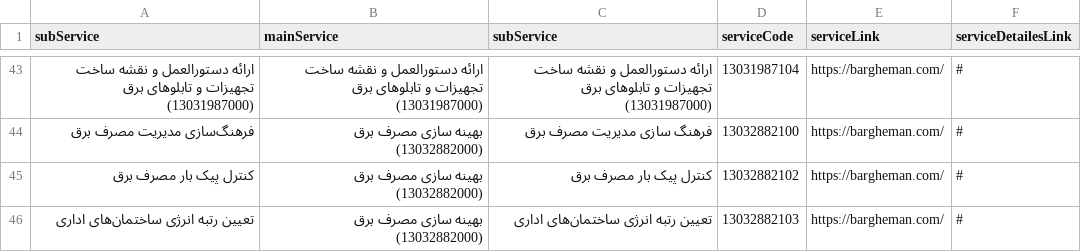
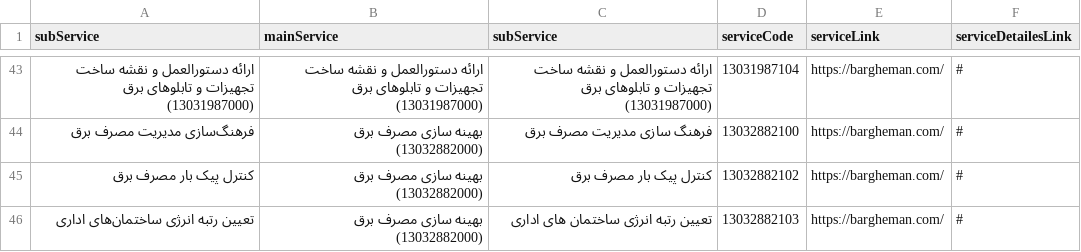
Before and after one commit to hghayebi/15-serviceInfo, a CSV file: src/data/raw-data.csv, drawn as a sheet; only a part is shown, gaps mark what is left out.

Commit message:
Correct some half-space in raw-data.csv file

```diff
--- a/src/data/raw-data.csv
+++ b/src/data/raw-data.csv
@@ -45,2 +45,2 @@
 کنترل پیک بار مصرف برق,بهینه سازی مصرف برق (13032882000),کنترل پیک بار مصرف برق,13032882102,https://bargheman.com/,#
-تعیین رتبه انرژی ساختمان‌های اداری,بهینه سازی مصرف برق (13032882000),تعیین رتبه انرژی ساختمان‌های اداری,13032882103,https://bargheman.com/,#
+تعیین رتبه انرژی ساختمان‌های اداری,بهینه سازی مصرف برق (13032882000),تعیین رتبه انرژی ساختمان های اداری,13032882103,https://bargheman.com/,#
```
Also changed, not shown: 2 other files.
